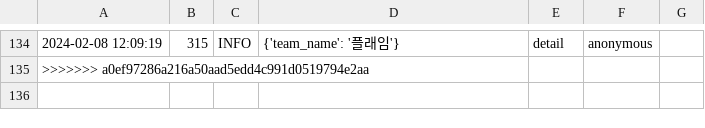
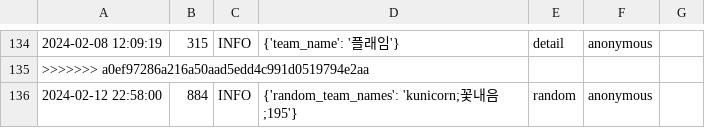
Before and after one commit to SonSuBin129/RecruitPage, a CSV file: logs/user_action.csv, drawn as a sheet; only a part is shown, gaps mark what is left out.

```diff
--- a/logs/user_action.csv
+++ b/logs/user_action.csv
@@ -135 +135,2 @@
 >>>>>>> a0ef97286a216a50aad5edd4c991d0519794e2aa
+2024-02-12 22:58:00,884,INFO,{'random_team_names': 'kunicorn;꽃내음;195'},random,anonymous
```
Also changed, not shown: 2 other files.
